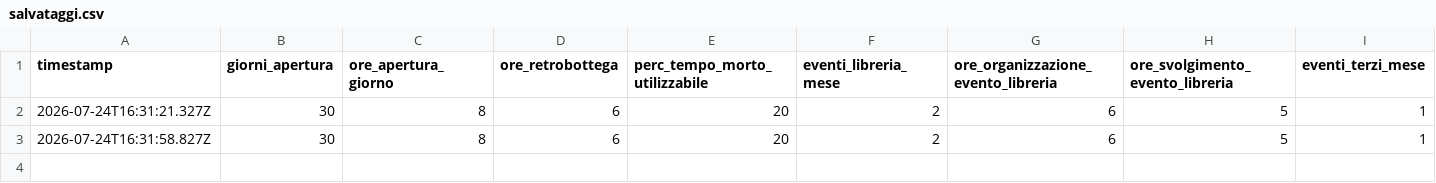
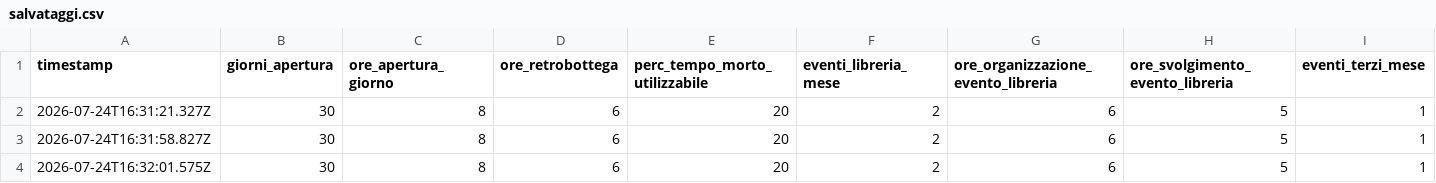
Before and after one commit to bobfishrulez/federicamuccioli, a CSV file: studio/salvataggi.csv, drawn as a sheet; only a part is shown; rows hold the shown columns only; the diff names each change by its address in the sheet, - before the commit and + after, or states it on an @@ line.

Commit message:
Aggiunge un salvataggio del calcolatore

```diff
--- a/studio/salvataggi.csv
+++ b/studio/salvataggi.csv
+row 4: 2026-07-24T16:32:01.575Z | 30 | 8 | 6 | 20 | 2 | 6 | 5 | 1
```
